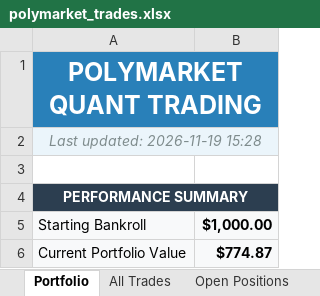
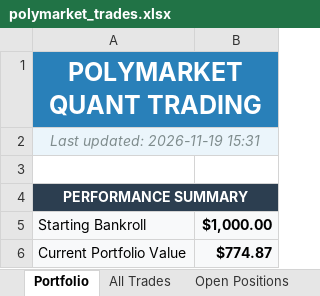
Before and after one commit to BenFredCostello/polymarket-quant, an Excel workbook: polymarket_trades.xlsx, sheet Portfolio, drawn as a sheet; only a part is shown; values as stored, in another font and other column widths than the file's, no borders; charts and pictures not drawn; the diff names each change by its address in the sheet, - before the commit and + after, or states it on an @@ line.

Commit message:
Update trades Excel 2026-11-19 15:31

```diff
--- a/polymarket_trades.xlsx (sheet Portfolio)
+++ b/polymarket_trades.xlsx (sheet Portfolio)
-A2: Last updated: 2026-11-19 15:28
+A2: Last updated: 2026-11-19 15:31
```
